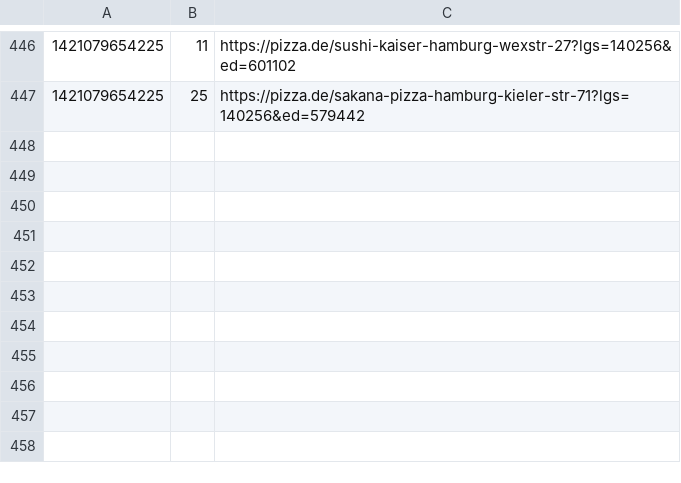
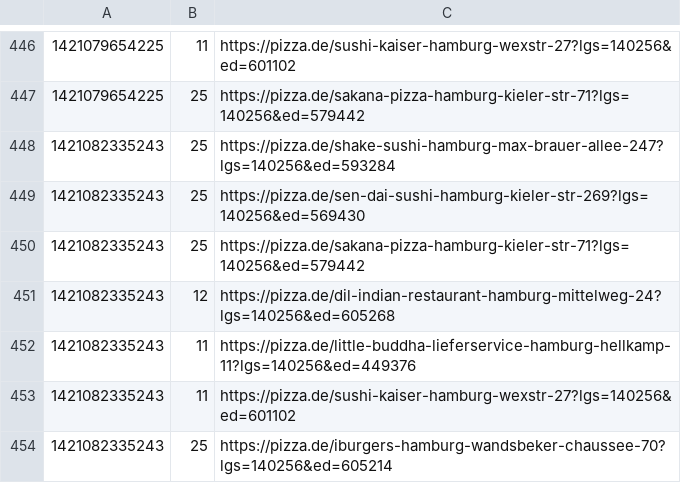
Before and after one commit to pizzadealer/pizzadealer.github.io, a CSV file: data/20355_st_pauli.csv, drawn as a sheet; only a part is shown, gaps mark what is left out; the diff names each change by its address in the sheet, - before the commit and + after, or states it on an @@ line.

Commit message:
New Data

```diff
--- a/data/20355_st_pauli.csv
+++ b/data/20355_st_pauli.csv
+row 448: 1421082335243 | 25 | https://pizza.de/shake-sushi-hamburg-max-brauer-allee-247?lgs=140256&ed=593284
+row 449: 1421082335243 | 25 | https://pizza.de/sen-dai-sushi-hamburg-kieler-str-269?lgs=140256&ed=569430
+row 450: 1421082335243 | 25 | https://pizza.de/sakana-pizza-hamburg-kieler-str-71?lgs=140256&ed=579442
+row 451: 1421082335243 | 12 | https://pizza.de/dil-indian-restaurant-hamburg-mittelweg-24?lgs=140256&ed=605268
+row 452: 1421082335243 | 11 | https://pizza.de/little-buddha-lieferservice-hamburg-hellkamp-11?lgs=140256&ed=449376
+row 453: 1421082335243 | 11 | https://pizza.de/sushi-kaiser-hamburg-wexstr-27?lgs=140256&ed=601102
+row 454: 1421082335243 | 25 | https://pizza.de/iburgers-hamburg-wandsbeker-chaussee-70?lgs=140256&ed=605214
```
Also changed, not shown: data/20539_rothenburgsort.csv, 1 other file.
